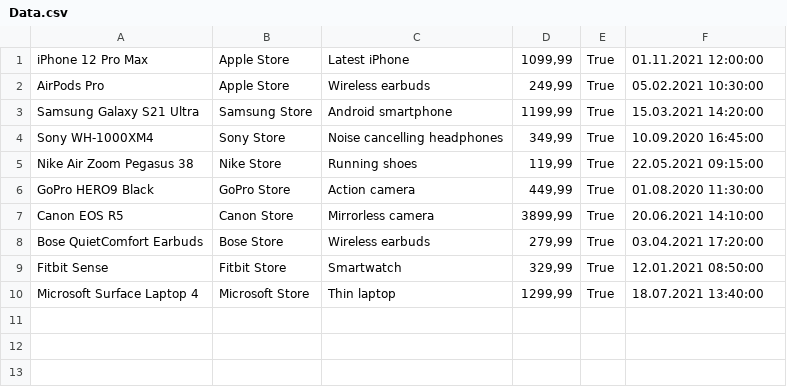
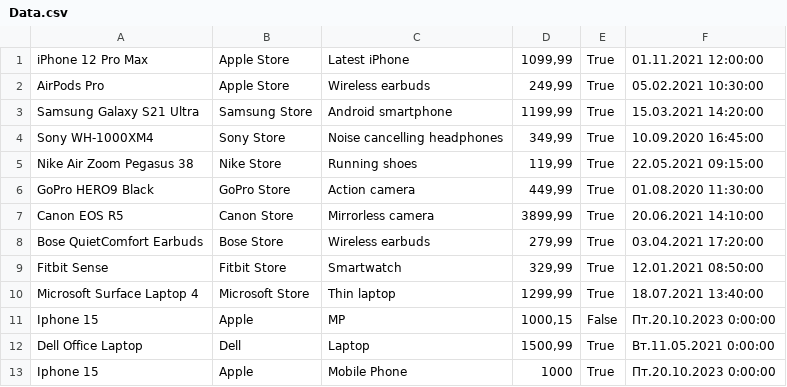
Before and after one commit to Makar-Cherezov/IS-architechture, a CSV file: Data.csv, drawn as a sheet; the diff names each change by its address in the sheet, - before the commit and + after, or states it on an @@ line.

```diff
--- a/Data.csv
+++ b/Data.csv
+row 11: Iphone 15 | Apple | MP | 1000,15 | False | Пт.20.10.2023 0:00:00
+row 12: Dell Office Laptop | Dell | Laptop | 1500,99 | True | Вт.11.05.2021 0:00:00
+row 13: Iphone 15 | Apple | Mobile Phone | 1000 | True | Пт.20.10.2023 0:00:00
```
Also changed, not shown: 4 other files.
